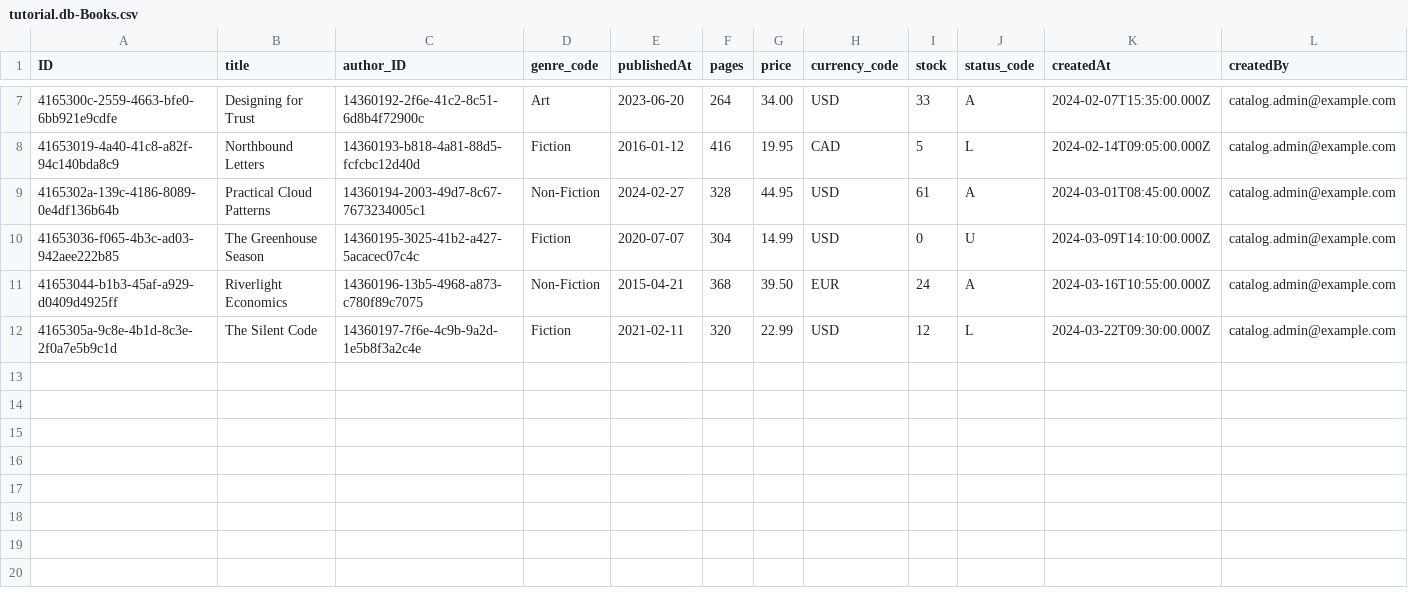
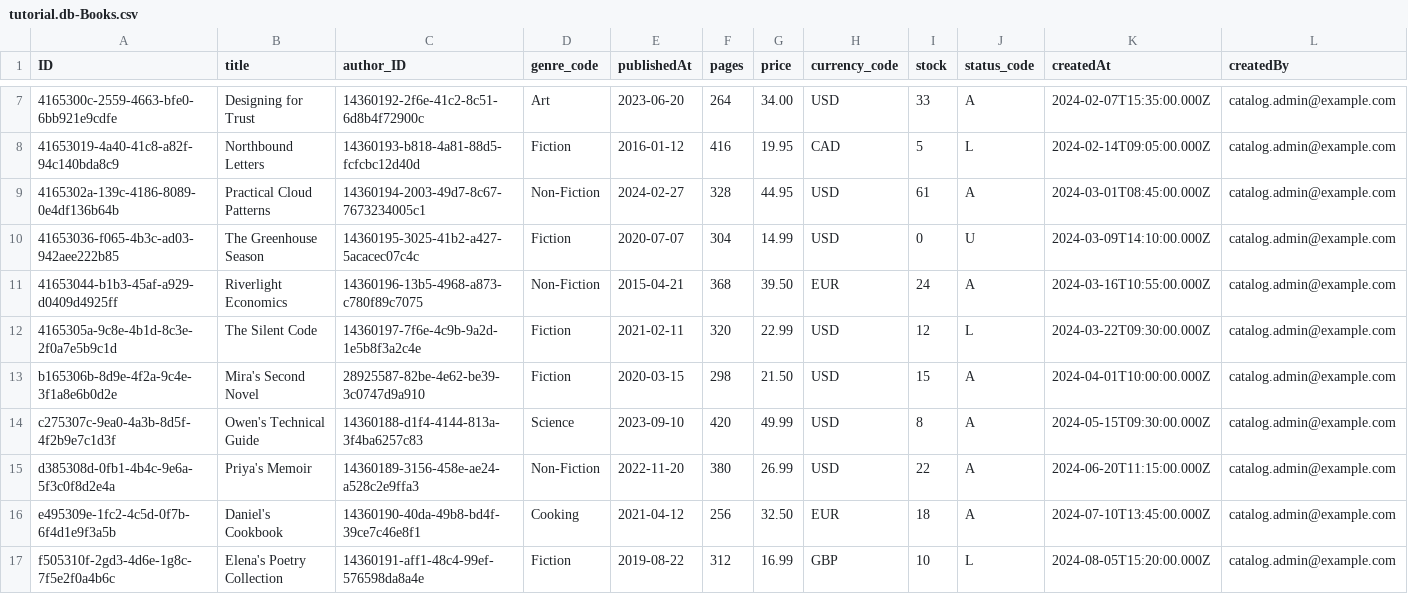
Before and after one commit to sandesh-m13/Bookstore, a CSV file: db/data/tutorial.db-Books.csv, drawn as a sheet; only a part is shown, gaps mark what is left out; rows hold the shown columns only; the diff names each change by its address in the sheet, - before the commit and + after, or states it on an @@ line.

```diff
--- a/db/data/tutorial.db-Books.csv
+++ b/db/data/tutorial.db-Books.csv
+row 13: b165306b-8d9e-4f2a-9c4e-3f1a8e6b0d2e | Mira's Second Novel | 28925587-82be-4e62-be39-3c0747d9a910 | Fiction | 2020-03-15 | 298 | 21.50 | USD | 15 | A | 2024-04-01T10:00:00.000Z | catalog.admin@example.com
+row 14: c275307c-9ea0-4a3b-8d5f-4f2b9e7c1d3f | Owen's Technical Guide | 14360188-d1f4-4144-813a-3f4ba6257c83 | Science | 2023-09-10 | 420 | 49.99 | USD | 8 | A | 2024-05-15T09:30:00.000Z | catalog.admin@example.com
+row 15: d385308d-0fb1-4b4c-9e6a-5f3c0f8d2e4a | Priya's Memoir | 14360189-3156-458e-ae24-a528c2e9ffa3 | Non-Fiction | 2022-11-20 | 380 | 26.99 | USD | 22 | A | 2024-06-20T11:15:00.000Z | catalog.admin@example.com
+row 16: e495309e-1fc2-4c5d-0f7b-6f4d1e9f3a5b | Daniel's Cookbook | 14360190-40da-49b8-bd4f-39ce7c46e8f1 | Cooking | 2021-04-12 | 256 | 32.50 | EUR | 18 | A | 2024-07-10T13:45:00.000Z | catalog.admin@example.com
+row 17: f505310f-2gd3-4d6e-1g8c-7f5e2f0a4b6c | Elena's Poetry Collection | 14360191-aff1-48c4-99ef-576598da8a4e | Fiction | 2019-08-22 | 312 | 16.99 | GBP | 10 | L | 2024-08-05T15:20:00.000Z | catalog.admin@example.com
```
Also changed, not shown: 3 other files.
